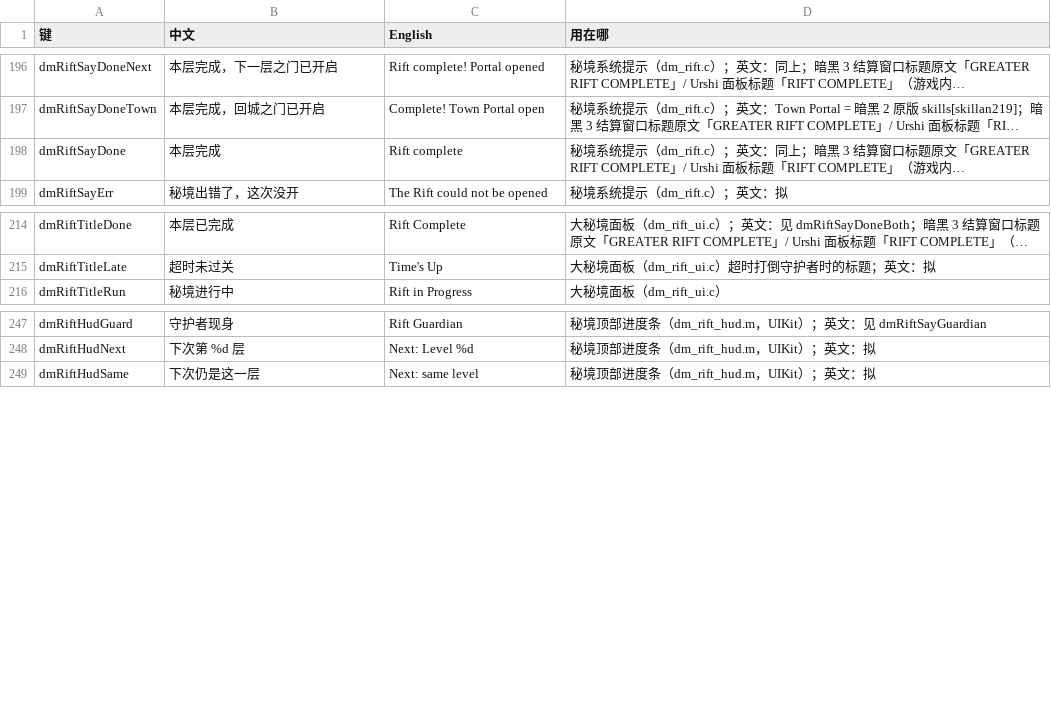
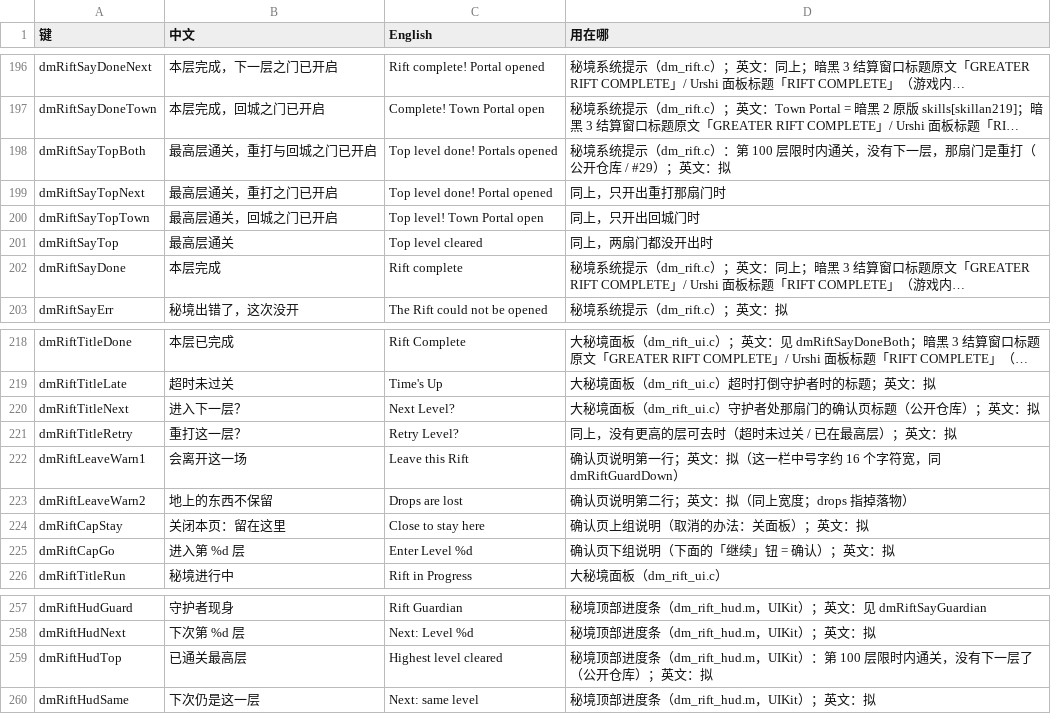
Before and after one commit to 1lifedo1thing/d2r-mobile, a TSV file: dm/i18n/ui_text.tsv, drawn as a sheet; only a part is shown, gaps mark what is left out; long unchanged cells end in …; the diff names each change by its address in the sheet, - before the commit and + after, or states it on an @@ line.

Commit message:
Greater Rift: confirm before the next-level door (#25), robust return to a finished run, top bar capped at level 100 (#29), monster life clamp; Mac: close X on the rift page
The top-bar fix (#29) was reported and diagnosed by Joe Hu, who also sent a fix along the same lines (#30).

Co-authored-by: Joe Hu <12777592+hubeiqiao@users.noreply.github.com>

```diff
--- a/dm/i18n/ui_text.tsv
+++ b/dm/i18n/ui_text.tsv
+row 198: dmRiftSayTopBoth | 最高层通关，重打与回城之门已开启 | Top level done! Portals opened | 秘境系统提示（dm_rift.c）：第 100 层限时内通关，没有下一层，那扇门是重打（公开仓库 / #29）；英文：拟
+row 199: dmRiftSayTopNext | 最高层通关，重打之门已开启 | Top level done! Portal opened | 同上，只开出重打那扇门时
+row 200: dmRiftSayTopTown | 最高层通关，回城之门已开启 | Top level! Town Portal open | 同上，只开出回城门时
+row 201: dmRiftSayTop | 最高层通关 | Top level cleared | 同上，两扇门都没开出时
+row 220: dmRiftTitleNext | 进入下一层？ | Next Level? | 大秘境面板（dm_rift_ui.c）守护者处那扇门的确认页标题（公开仓库）；英文：拟
+row 221: dmRiftTitleRetry | 重打这一层？ | Retry Level? | 同上，没有更高的层可去时（超时未过关 / 已在最高层）；英文：拟
+row 222: dmRiftLeaveWarn1 | 会离开这一场 | Leave this Rift | 确认页说明第一行；英文：拟（这一栏中号字约 16 个字符宽，同 dmRiftGuardDown）
+row 223: dmRiftLeaveWarn2 | 地上的东西不保留 | Drops are lost | 确认页说明第二行；英文：拟（同上宽度；drops 指掉落物）
+row 224: dmRiftCapStay | 关闭本页：留在这里 | Close to stay here | 确认页上组说明（取消的办法：关面板）；英文：拟
+row 225: dmRiftCapGo | 进入第 %d 层 | Enter Level %d | 确认页下组说明（下面的「继续」钮 = 确认）；英文：拟
+row 259: dmRiftHudTop | 已通关最高层 | Highest level cleared | 秘境顶部进度条（dm_rift_hud.m，UIKit）：第 100 层限时内通关，没有下一层了（公开仓库）；英文：拟
```
Also changed, not shown: 12 other files.
